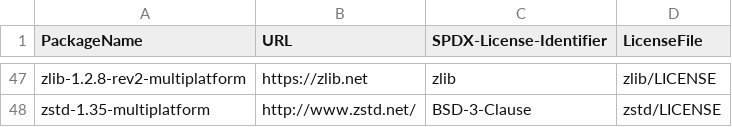
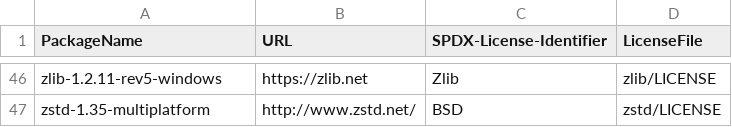
Before and after one commit to o3de/3p-package-source, a CSV file: SPDX-Licenses.csv, drawn as a sheet; only a part is shown, gaps mark what is left out; addresses are those after the commit; the diff covers the shown part only; the diff names each change by its address in the sheet, - before the commit and + after, or states it on an @@ line.

Commit message:
License file update and cleanup of old license file
Signed-off-by: Mike Chang <changml@amazon.com>

```diff
--- a/SPDX-Licenses.csv
+++ b/SPDX-Licenses.csv
-A46 (PackageName): zlib-1.2.8-rev2-multiplatform
+A46 (PackageName): zlib-1.2.11-rev5-windows
-C46 (SPDX-License-Identifier): zlib
+C46 (SPDX-License-Identifier): Zlib
-C47 (SPDX-License-Identifier): BSD-3-Clause
+C47 (SPDX-License-Identifier): BSD
```
Also changed, not shown: 12 added rows, 13 removed rows and 38 edited cells elsewhere in this file, 3 other files.
